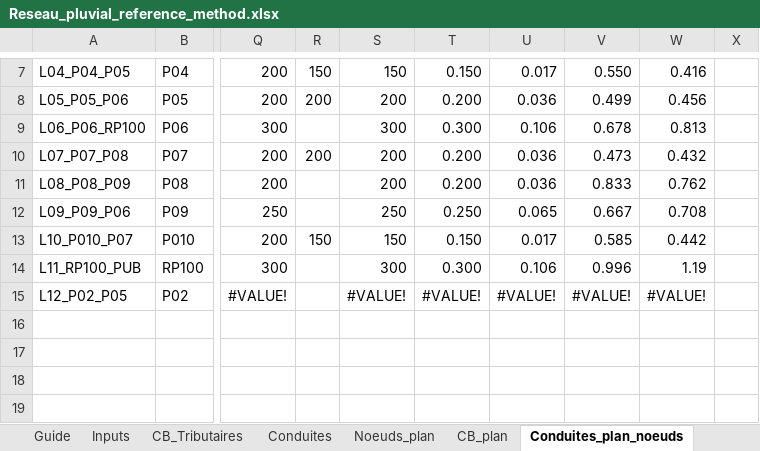
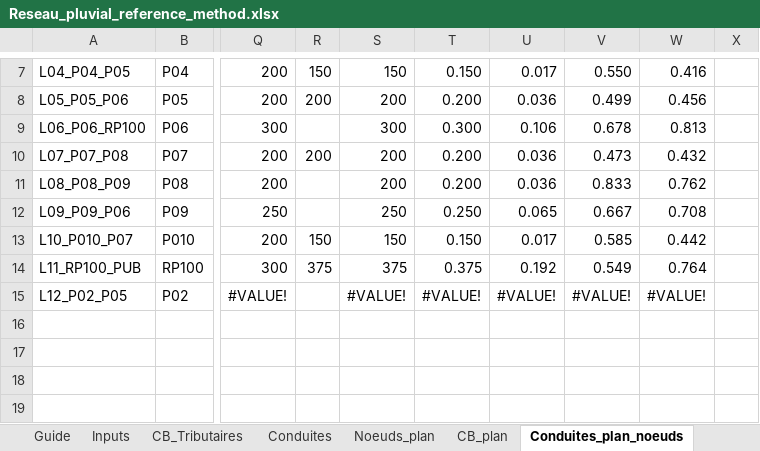
Before and after one commit to acon560-prog/idf-web-app, an Excel workbook: engineering/drainage-design/Reseau_pluvial_reference_method.xlsx, sheet Conduites_plan_noeuds, drawn as a sheet; only a part is shown, gaps mark what is left out; values as stored, in another font and other column widths than the file's, no borders; conditional formats not drawn; the diff names each change by its address in the sheet, - before the commit and + after, or states it on an @@ line.

```diff
--- a/engineering/drainage-design/Reseau_pluvial_reference_method.xlsx (sheet Conduites_plan_noeuds)
+++ b/engineering/drainage-design/Reseau_pluvial_reference_method.xlsx (sheet Conduites_plan_noeuds)
-R14: (empty)
+R14: 375
-S14: 300
+S14: 375
-T14: 0.300
+T14: 0.375
-U14: 0.106
+U14: 0.192
-V14: 0.996
+V14: 0.549
-W14: 1.19
+W14: 0.764
```
Also changed, not shown: sheet Profils_RP100, charts or pictures.
